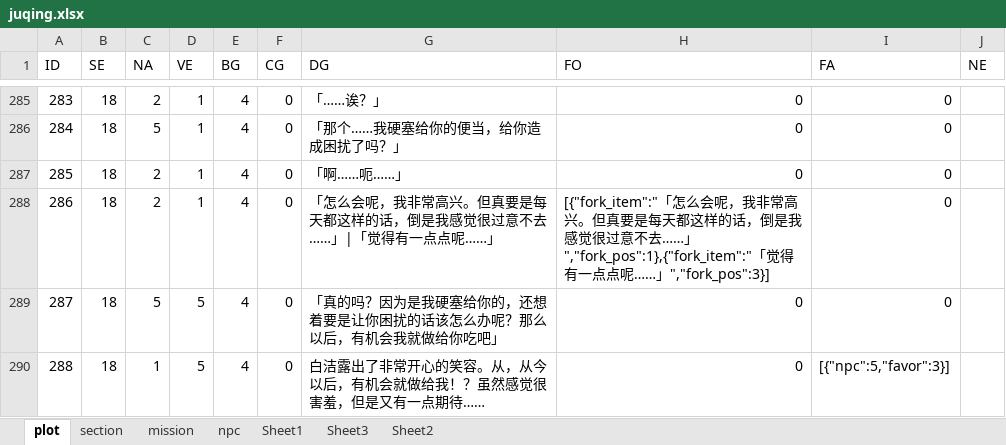
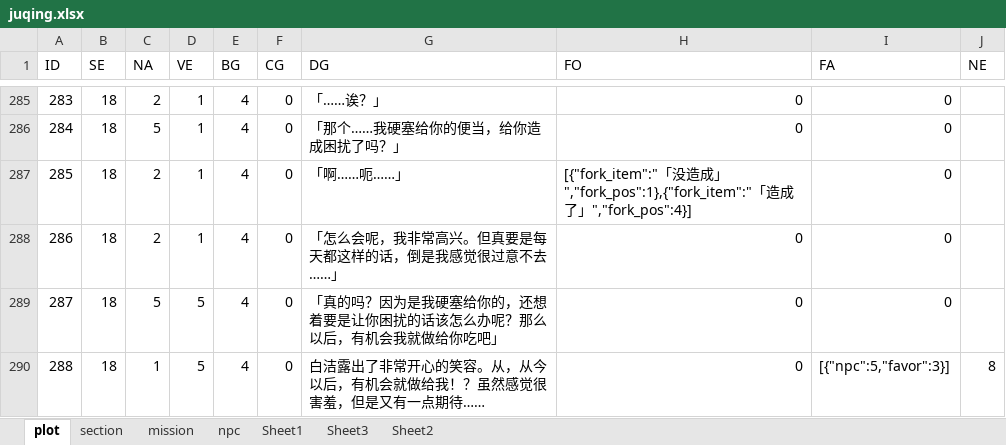
Before and after one commit to weimingtom/JuQing, an Excel workbook: Resources/fonts/juqing.xlsx, sheet plot, drawn as a sheet; only a part is shown, gaps mark what is left out; values as stored, in another font and other column widths than the file's, no borders; the diff covers the shown part only; the diff names each change by its address in the sheet, - before the commit and + after, or states it on an @@ line.

```diff
--- a/Resources/fonts/juqing.xlsx (sheet plot)
+++ b/Resources/fonts/juqing.xlsx (sheet plot)
-H287 (FO): 0
+H287 (FO): [{"fork_item":"「没造成」","fork_pos":1},{"fork_item":"「造成了」","fork_pos":4}]
-G288 (DG): 「怎么会呢，我非常高兴。但真要是每天都这样的话，倒是我感觉很过意不去……」|「觉得有一点点呢……」
+G288 (DG): 「怎么会呢，我非常高兴。但真要是每天都这样的话，倒是我感觉很过意不去……」
-H288 (FO): [{"fork_item":"「怎么会呢，我非常高兴。但真要是每天都这样的话，倒是我感觉很过意不去……」","fork_pos":1},{"fork_item":"「觉得有一点点呢……」","fork_pos":3}]
+H288 (FO): 0
-J290 (NE): (empty)
+J290 (NE): 8
```
Also changed, not shown: 10 edited cells elsewhere in this sheet, sheet mission, charts or pictures, 19 other files.
